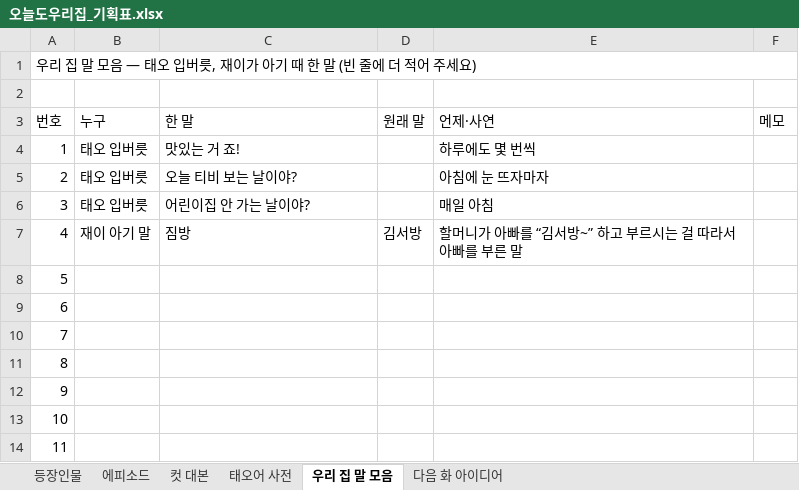
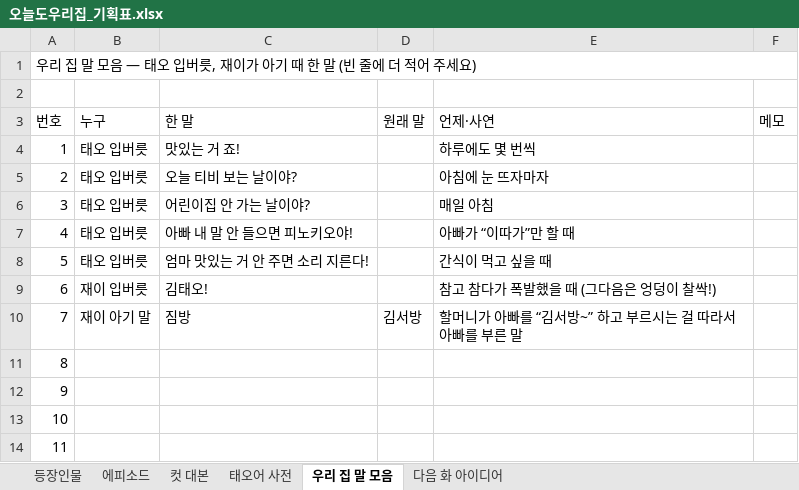
Before and after one commit to seangold8888/seangold8888.github.io, an Excel workbook: webtoon/planning/오늘도우리집_기획표.xlsx, sheet 우리 집 말 모음, drawn as a sheet; only a part is shown; the shorter side is filled out with more unchanged rows; values as stored, in another font and other column widths than the file's, no cell formats; addresses are those after the commit; the diff names each change by its address in the sheet, - before the commit and + after, or states it on an @@ line.

```diff
--- a/webtoon/planning/오늘도우리집_기획표.xlsx (sheet 우리 집 말 모음)
+++ b/webtoon/planning/오늘도우리집_기획표.xlsx (sheet 우리 집 말 모음)
+row 7: 4 | 태오 입버릇 | 아빠 내 말 안 들으면 피노키오야! |  | 아빠가 “이따가”만 할 때
+row 8: 5 | 태오 입버릇 | 엄마 맛있는 거 안 주면 소리 지른다! |  | 간식이 먹고 싶을 때
+row 9: 6 | 재이 입버릇 | 김태오! |  | 참고 참다가 폭발했을 때 (그다음은 엉덩이 찰싹!)
@@ column A (번호) renumbered from row 10 down @@
```
Also changed, not shown: sheet 컷 대본, sheet 에피소드, sheet 등장인물, cell formats, 10 other files.
